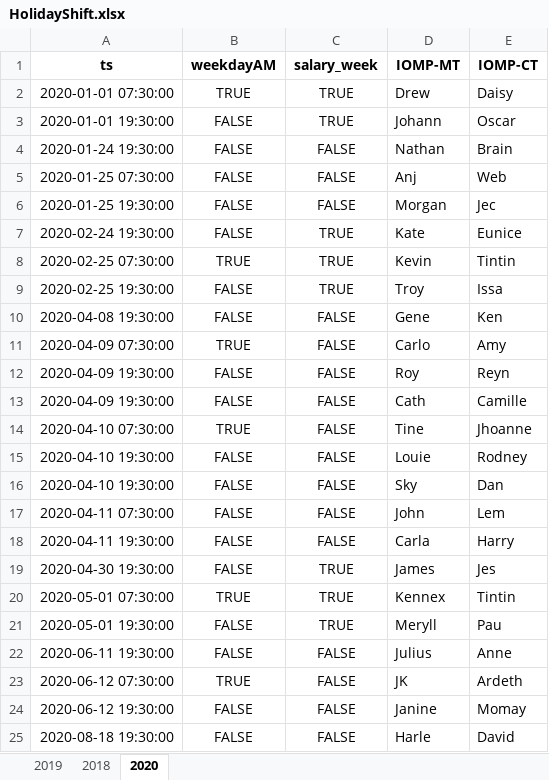
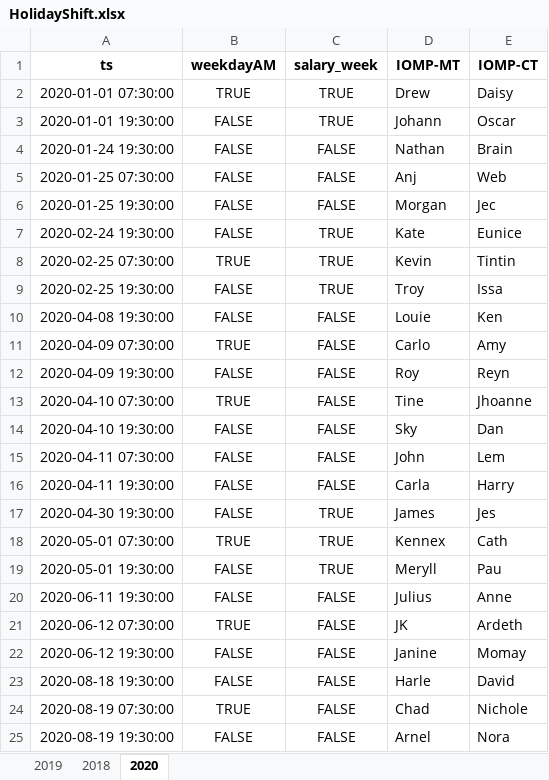
Before and after one commit to merylljv/monitoring, an Excel workbook: HolidayShift.xlsx, sheet 2020, drawn as a sheet; only a part is shown; the shorter side is filled out with more unchanged rows; values as stored, in another font and other column widths than the file's, no borders; removed rows and columns are numbered as before the commit, all else as after; the diff covers the shown part only; the diff names each change by its address in the sheet, - before the commit and + after, or states it on an @@ line.

```diff
--- a/HolidayShift.xlsx (sheet 2020)
+++ b/HolidayShift.xlsx (sheet 2020)
-D10 (IOMP-MT): Gene
+D10 (IOMP-MT): Louie
-row 13: 2020-04-09 19:30:00 | FALSE | FALSE | Cath | Camille
-row 15: 2020-04-10 19:30:00 | FALSE | FALSE | Louie | Rodney
-E18 (IOMP-CT): Tintin
+E18 (IOMP-CT): Cath
```
Also changed, not shown: 3 removed rows and 7 edited cells elsewhere in this sheet, MonitoringShift.xlsx, ShiftCount.xlsx, 1 other file.
